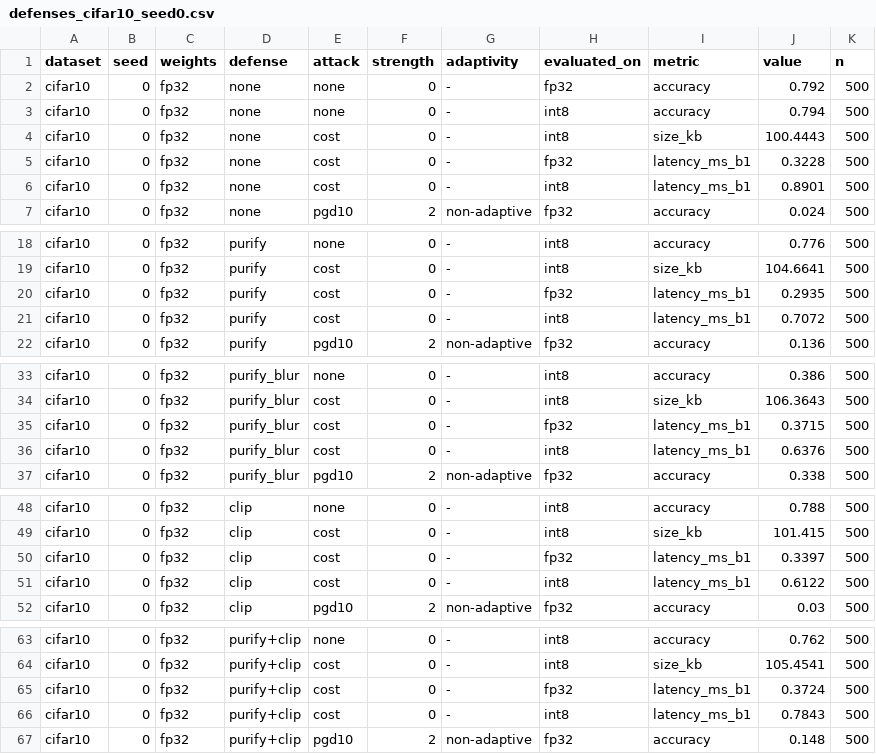
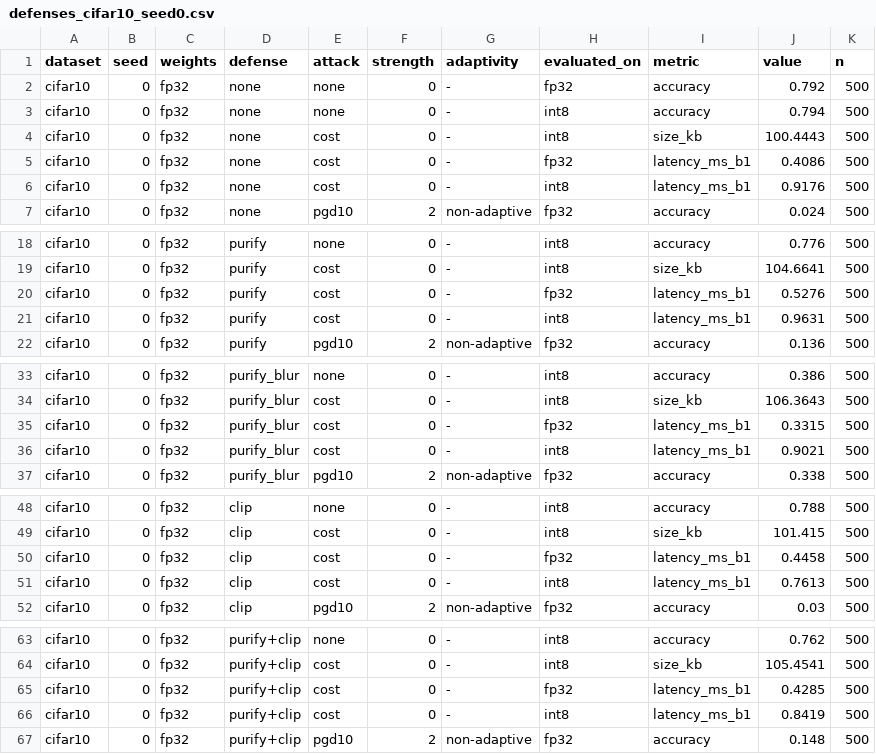
Before and after one commit to Nathaniel47/secure-tinyml, a CSV file: results/defenses_cifar10_seed0.csv, drawn as a sheet; only a part is shown, gaps mark what is left out; the diff covers the shown part only.

```diff
--- a/results/defenses_cifar10_seed0.csv
+++ b/results/defenses_cifar10_seed0.csv
@@ -4,4 +4,4 @@ cifar10,0,fp32,none,none,0,-,int8,accuracy,0.794,500
 cifar10,0,fp32,none,cost,0,-,int8,size_kb,100.4443,500
-cifar10,0,fp32,none,cost,0,-,fp32,latency_ms_b1,0.3228,500
-cifar10,0,fp32,none,cost,0,-,int8,latency_ms_b1,0.8901,500
+cifar10,0,fp32,none,cost,0,-,fp32,latency_ms_b1,0.4086,500
+cifar10,0,fp32,none,cost,0,-,int8,latency_ms_b1,0.9176,500
 cifar10,0,fp32,none,pgd10,2,non-adaptive,fp32,accuracy,0.024,500
@@ -19,4 +19,4 @@ cifar10,0,fp32,purify,none,0,-,int8,accuracy,0.776,500
 cifar10,0,fp32,purify,cost,0,-,int8,size_kb,104.6641,500
-cifar10,0,fp32,purify,cost,0,-,fp32,latency_ms_b1,0.2935,500
-cifar10,0,fp32,purify,cost,0,-,int8,latency_ms_b1,0.7072,500
+cifar10,0,fp32,purify,cost,0,-,fp32,latency_ms_b1,0.5276,500
+cifar10,0,fp32,purify,cost,0,-,int8,latency_ms_b1,0.9631,500
 cifar10,0,fp32,purify,pgd10,2,non-adaptive,fp32,accuracy,0.136,500
@@ -34,4 +34,4 @@ cifar10,0,fp32,purify_blur,none,0,-,int8,accuracy,0.386,500
 cifar10,0,fp32,purify_blur,cost,0,-,int8,size_kb,106.3643,500
-cifar10,0,fp32,purify_blur,cost,0,-,fp32,latency_ms_b1,0.3715,500
-cifar10,0,fp32,purify_blur,cost,0,-,int8,latency_ms_b1,0.6376,500
+cifar10,0,fp32,purify_blur,cost,0,-,fp32,latency_ms_b1,0.3315,500
+cifar10,0,fp32,purify_blur,cost,0,-,int8,latency_ms_b1,0.9021,500
 cifar10,0,fp32,purify_blur,pgd10,2,non-adaptive,fp32,accuracy,0.338,500
@@ -49,4 +49,4 @@ cifar10,0,fp32,clip,none,0,-,int8,accuracy,0.788,500
 cifar10,0,fp32,clip,cost,0,-,int8,size_kb,101.415,500
-cifar10,0,fp32,clip,cost,0,-,fp32,latency_ms_b1,0.3397,500
-cifar10,0,fp32,clip,cost,0,-,int8,latency_ms_b1,0.6122,500
+cifar10,0,fp32,clip,cost,0,-,fp32,latency_ms_b1,0.4458,500
+cifar10,0,fp32,clip,cost,0,-,int8,latency_ms_b1,0.7613,500
 cifar10,0,fp32,clip,pgd10,2,non-adaptive,fp32,accuracy,0.03,500
@@ -64,4 +64,4 @@ cifar10,0,fp32,purify+clip,none,0,-,int8,accuracy,0.762,500
 cifar10,0,fp32,purify+clip,cost,0,-,int8,size_kb,105.4541,500
-cifar10,0,fp32,purify+clip,cost,0,-,fp32,latency_ms_b1,0.3724,500
-cifar10,0,fp32,purify+clip,cost,0,-,int8,latency_ms_b1,0.7843,500
+cifar10,0,fp32,purify+clip,cost,0,-,fp32,latency_ms_b1,0.4285,500
+cifar10,0,fp32,purify+clip,cost,0,-,int8,latency_ms_b1,0.8419,500
 cifar10,0,fp32,purify+clip,pgd10,2,non-adaptive,fp32,accuracy,0.148,500
```
Also changed, not shown: 4 edited cells elsewhere in this file, results/attacks_cifar10_seed0.csv, 46 other files.
